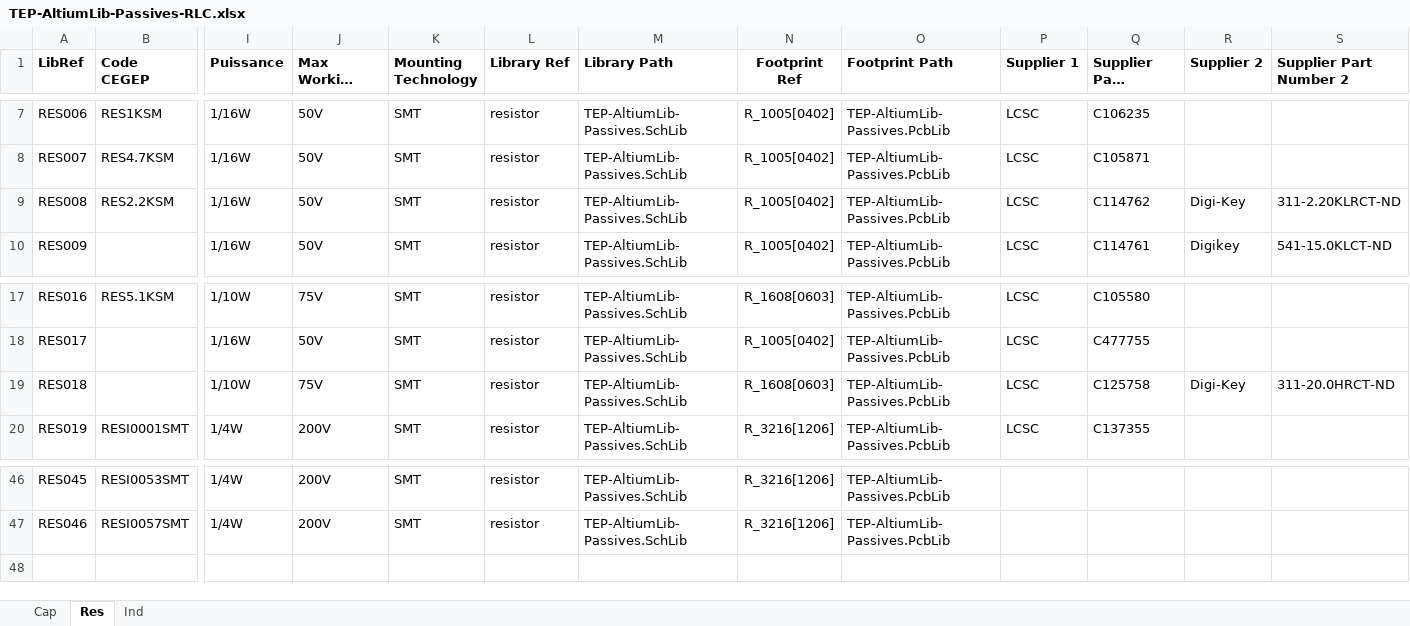
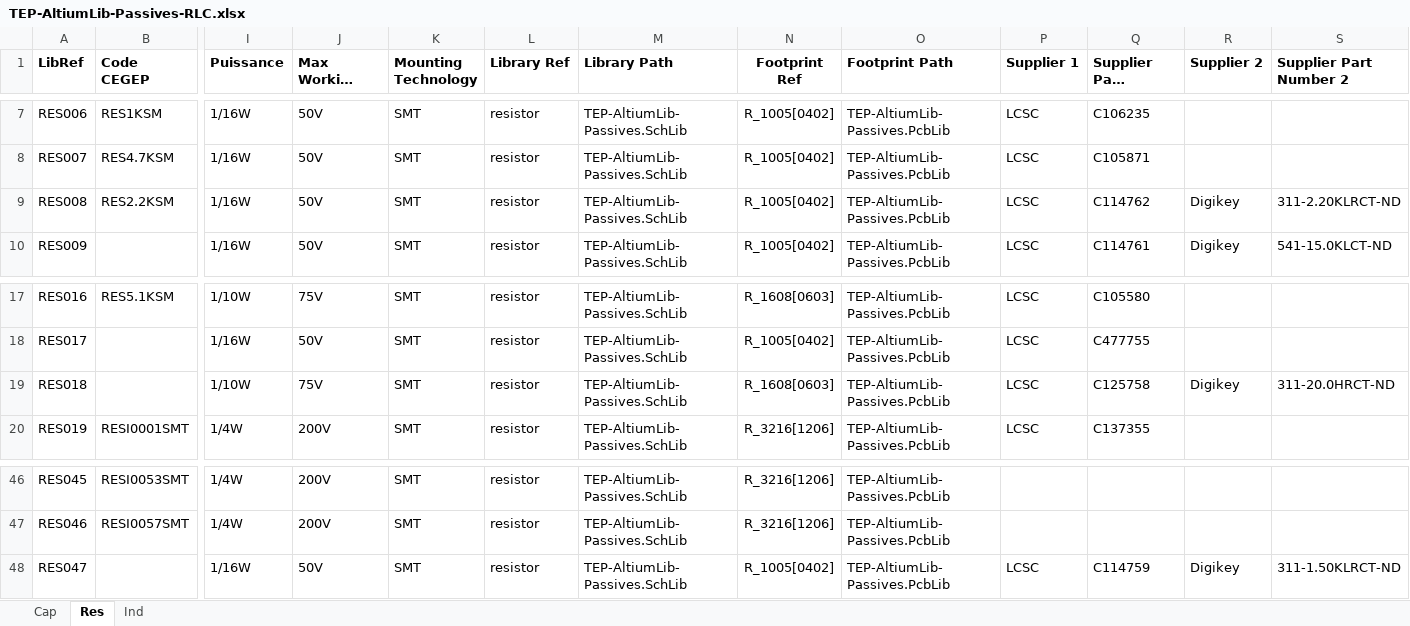
Before and after one commit to KaYaK0213/Lab1-clickboard, an Excel workbook: Librairies/TEP-AltiumLib-Passives-RLC.xlsx, sheet Res, drawn as a sheet; only a part is shown, gaps mark what is left out; long unchanged cells end in …; values as stored, in another font and other column widths than the file's, no borders; rows hold the shown columns only; the diff names each change by its address in the sheet, - before the commit and + after, or states it on an @@ line.

Commit message:
add 1k5 and 1nF

```diff
--- a/Librairies/TEP-AltiumLib-Passives-RLC.xlsx (sheet Res)
+++ b/Librairies/TEP-AltiumLib-Passives-RLC.xlsx (sheet Res)
-R9 (Supplier 2): Digi-Key
+R9 (Supplier 2): Digikey
-R19 (Supplier 2): Digi-Key
+R19 (Supplier 2): Digikey
+row 48: RES047 |  | 1/16W | 50V | SMT | resistor | TEP-AltiumLib-Passives.SchLib | R_1005[0402] | TEP-AltiumLib-Passives.PcbLib | LCSC | C114759 | Digikey | 311-1.50KLRCT-ND
```
Also changed, not shown: sheet Cap.
